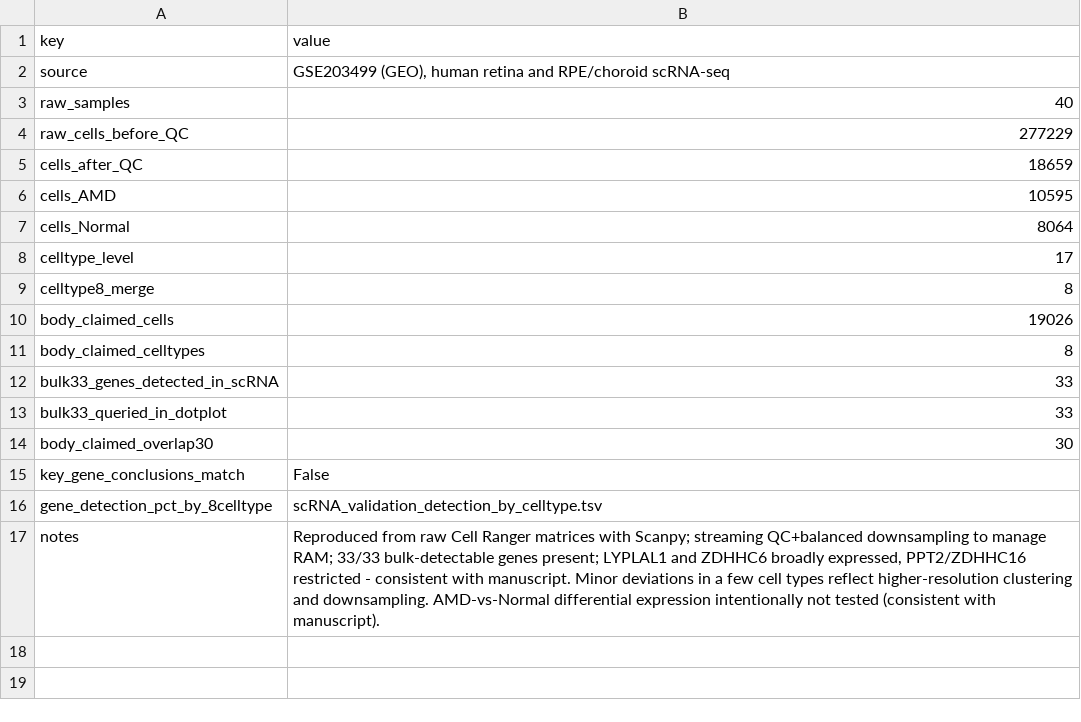
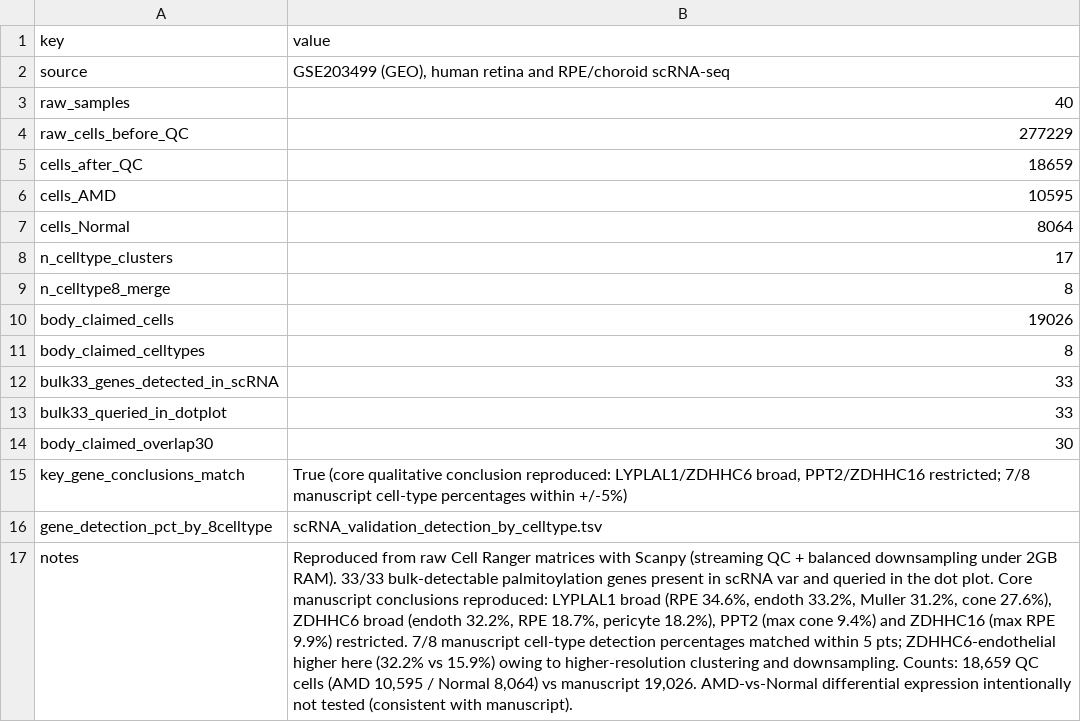
Before and after one commit to littlechunxiao/palmitoylation-AMD-bioinformatics, a CSV file: scRNA_validation_summary.csv, drawn as a sheet; the diff names each change by its address in the sheet, - before the commit and + after, or states it on an @@ line.

Commit message:
Polish scRNA_validation_summary.csv formatting

```diff
--- a/scRNA_validation_summary.csv
+++ b/scRNA_validation_summary.csv
-A8 (key): celltype_level
+A8 (key): n_celltype_clusters
-A9 (key): celltype8_merge
+A9 (key): n_celltype8_merge
-B15 (value): False
+B15 (value): True (core qualitative conclusion reproduced: LYPLAL1/ZDHHC6 broad, PPT2/ZDHHC16 restricted; 7/8 manuscript cell-type percentages within +/-5%)
-B17 (value): …matrices with Scanpy; streaming QC+balanced downsampling to manage RAM; 33/33 bulk-detectable genes present; LYPLAL1 and ZDHHC6 broadly expressed, PPT2/ZDHHC16 restricted - consistent with manuscript. Minor deviations in a few cell types reflect higher-resolution clustering and downsampling. AMD-vs-Normal differential…
+B17 (value): …matrices with Scanpy (streaming QC + balanced downsampling under 2GB RAM). 33/33 bulk-detectable palmitoylation genes present in scRNA var and queried in the dot plot. Core manuscript conclusions reproduced: LYPLAL1 broad (RPE 34.6%, endoth 33.2%, Muller 31.2%, cone 27.6%), ZDHHC6 broad (endoth 32.2%, RPE 18.7%, pericyte 18.2%), PPT2 (max cone 9.4%) and ZDHHC16 (max RPE 9.9%) restricted. 7/8 manuscript cell-type detection percentages matched within 5 pts; ZDHHC6-endothelial higher here (32.2% vs 15.9%) owing to higher-resolution clustering and downsampling. Counts: 18,659 QC cells (AMD 10,595 / Normal 8,064) vs manuscript 19,026. AMD-vs-Normal differential…
```
Also changed, not shown: tables/scRNA_validation_summary.csv.
